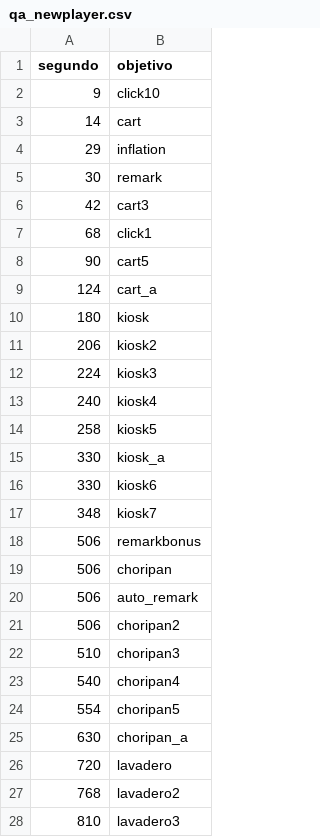
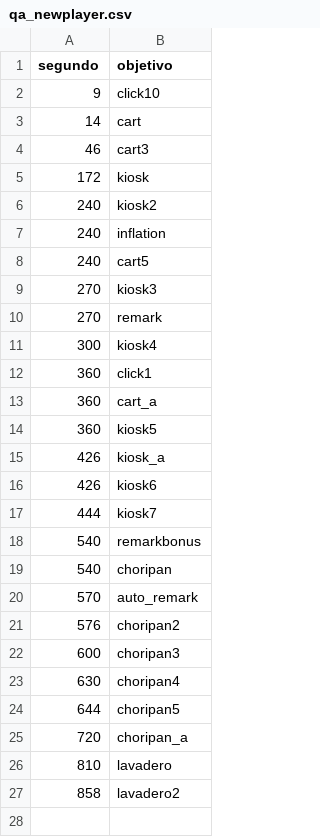
Before and after one commit to agusmoscato/INFLATION-What-Inflation-, a CSV file: docs/qa_newplayer.csv, drawn as a sheet.

```diff
--- a/docs/qa_newplayer.csv
+++ b/docs/qa_newplayer.csv
@@ -3,26 +3,25 @@ segundo,objetivo
 14,cart
-29,inflation
-30,remark
-42,cart3
-68,click1
-90,cart5
-124,cart_a
-180,kiosk
-206,kiosk2
-224,kiosk3
-240,kiosk4
-258,kiosk5
-330,kiosk_a
-330,kiosk6
-348,kiosk7
-506,remarkbonus
-506,choripan
-506,auto_remark
-506,choripan2
-510,choripan3
-540,choripan4
-554,choripan5
-630,choripan_a
-720,lavadero
-768,lavadero2
-810,lavadero3
+46,cart3
+172,kiosk
+240,kiosk2
+240,inflation
+240,cart5
+270,kiosk3
+270,remark
+300,kiosk4
+360,click1
+360,cart_a
+360,kiosk5
+426,kiosk_a
+426,kiosk6
+444,kiosk7
+540,remarkbonus
+540,choripan
+570,auto_remark
+576,choripan2
+600,choripan3
+630,choripan4
+644,choripan5
+720,choripan_a
+810,lavadero
+858,lavadero2
```
Also changed, not shown: docs/balance.csv, docs/qa/primeros_5_min.csv, 12 other files.
